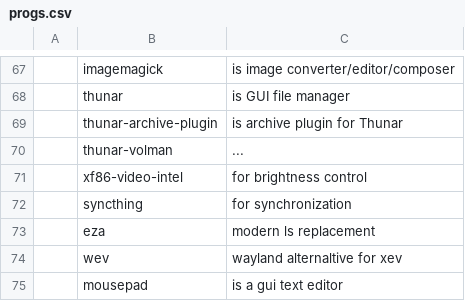
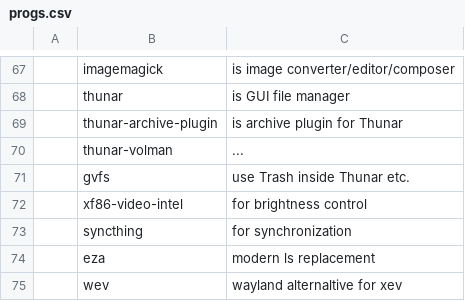
Before and after one commit to katrushenkov/KARBS, a CSV file: progs.csv, drawn as a sheet; only a part is shown, gaps mark what is left out; the shorter side is filled out with more unchanged rows; the diff names each change by its address in the sheet, - before the commit and + after, or states it on an @@ line.

Commit message:
add gvfs package for Trash use

```diff
--- a/progs.csv
+++ b/progs.csv
+row 71:  | gvfs | use Trash inside Thunar etc.
```
